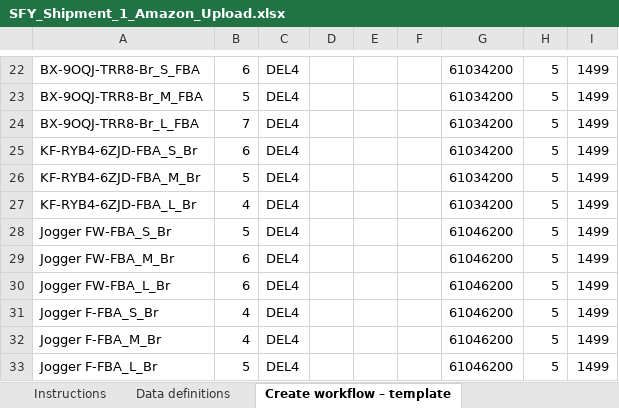
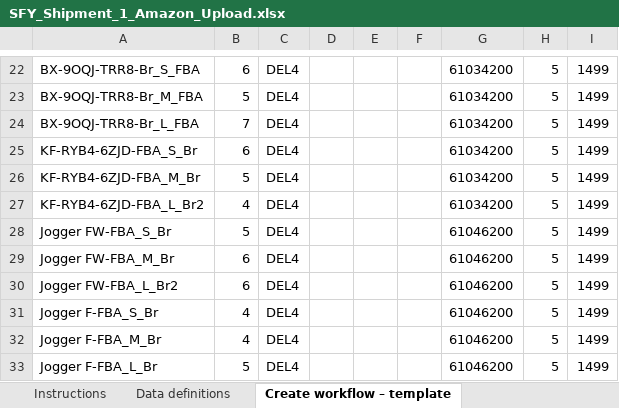
Before and after one commit to solidsforyou/moneymoments-media, an Excel workbook: shipments/SFY_Shipment_1_Amazon_Upload.xlsx, sheet Create workflow – template, drawn as a sheet; only a part is shown, gaps mark what is left out; values as stored, in another font and other column widths than the file's, no borders; the diff names each change by its address in the sheet, - before the commit and + after, or states it on an @@ line.

```diff
--- a/shipments/SFY_Shipment_1_Amazon_Upload.xlsx (sheet Create workflow – template)
+++ b/shipments/SFY_Shipment_1_Amazon_Upload.xlsx (sheet Create workflow – template)
-A27: KF-RYB4-6ZJD-FBA_L_Br
+A27: KF-RYB4-6ZJD-FBA_L_Br2
-A30: Jogger FW-FBA_L_Br
+A30: Jogger FW-FBA_L_Br2
```
